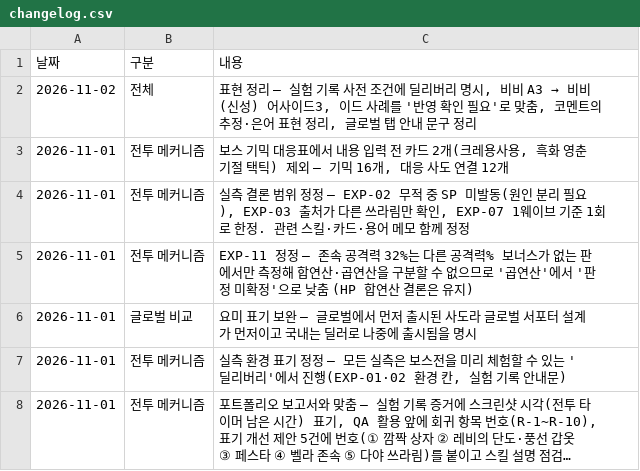
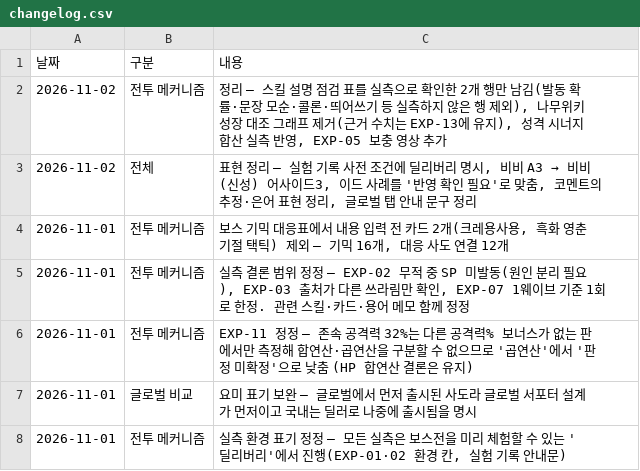
Before and after one commit to gasumii/trickcal-meta, a CSV file: data/changelog.csv, drawn as a sheet; only a part is shown; the shorter side is filled out with more unchanged rows; long unchanged cells end in …; the diff names each change by its address in the sheet, - before the commit and + after, or states it on an @@ line.

```diff
--- a/data/changelog.csv
+++ b/data/changelog.csv
+row 2: 2026-11-02 | 전투 메커니즘 | 정리 — 스킬 설명 점검 표를 실측으로 확인한 2개 행만 남김(발동 확률·문장 모순·콜론·띄어쓰기 등 실측하지 않은 행 제외), 나무위키 성장 대조 그래프 제거(근거 수치는 EXP-13에 유지), 성격 시너지 합산 실측 반영, EXP-05 보충 영상 추가
```
Also changed, not shown: data/battle/checks.csv, data/battle/experiments.csv, 11 other files.
